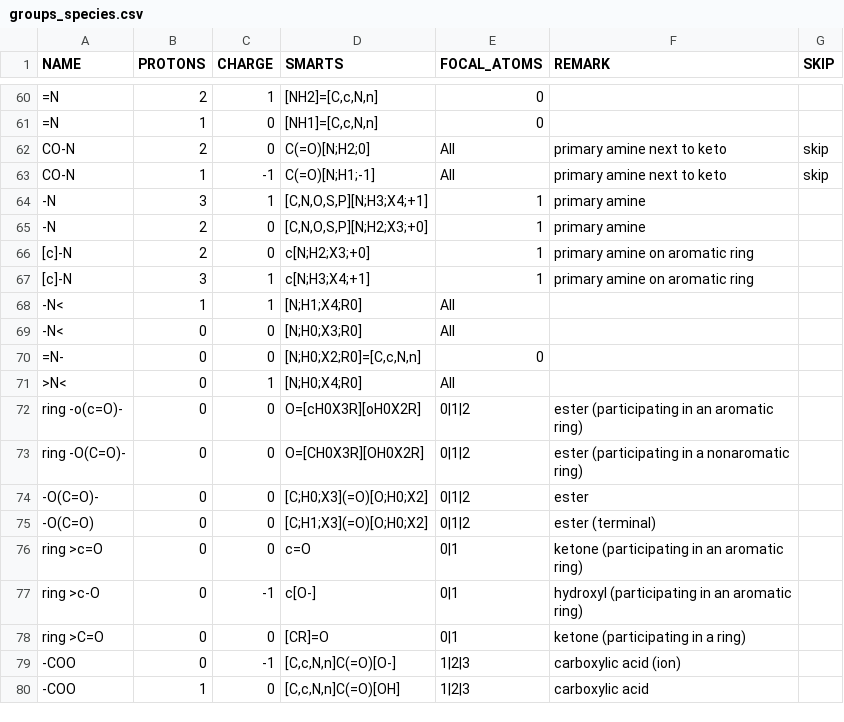
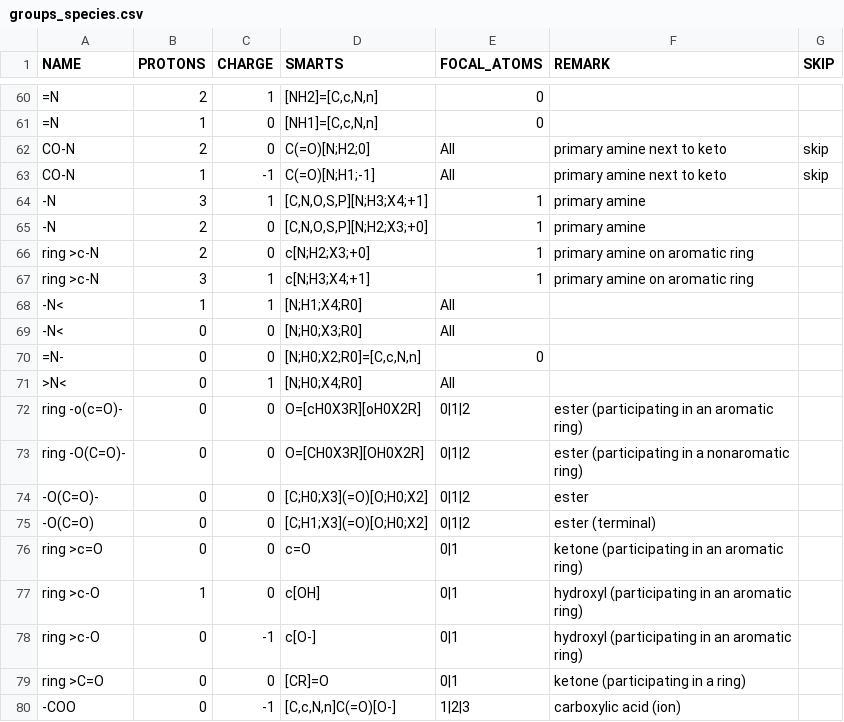
Before and after one commit to eladnoor/milo-lab, a CSV file: data/thermodynamics/groups_species.csv, drawn as a sheet; only a part is shown, gaps mark what is left out; the shorter side is filled out with more unchanged rows.

```diff
--- a/data/thermodynamics/groups_species.csv
+++ b/data/thermodynamics/groups_species.csv
@@ -65,4 +65,4 @@
 "-N",2,0,"[C,N,O,S,P][N;H2;X3;+0]","1","primary amine",
-"[c]-N",2,0,"c[N;H2;X3;+0]","1","primary amine on aromatic ring",
-"[c]-N",3,1,"c[N;H3;X4;+1]","1","primary amine on aromatic ring",
+"ring >c-N",2,0,"c[N;H2;X3;+0]","1","primary amine on aromatic ring",
+"ring >c-N",3,1,"c[N;H3;X4;+1]","1","primary amine on aromatic ring",
 "-N<",1,1,"[N;H1;X4;R0]","All",,
@@ -76,2 +76,3 @@
 "ring >c=O",0,0,"c=O","0|1","ketone (participating in an aromatic ring)",
+"ring >c-O",1,0,"c[OH]","0|1","hydroxyl (participating in an aromatic ring)",
 "ring >c-O",0,-1,"c[O-]","0|1","hydroxyl (participating in an aromatic ring)",
```
Also changed, not shown: 2 other files.
